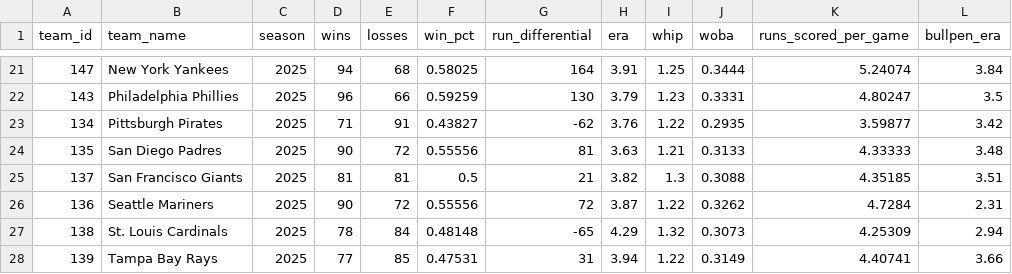
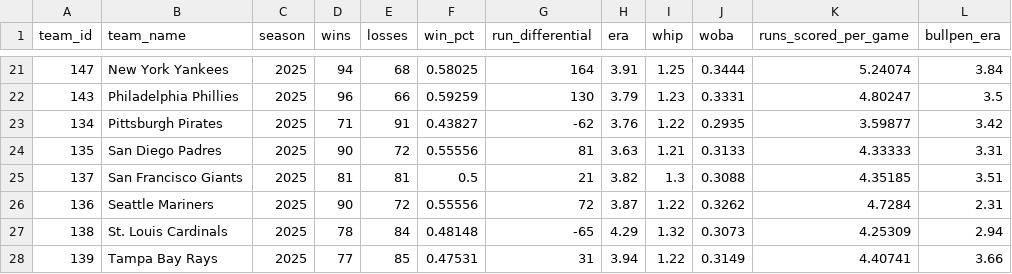
Before and after one commit to DaSeipel/bettingsim, a CSV file: data/mlb/team_stats_2025.csv, drawn as a sheet; only a part is shown, gaps mark what is left out.

```diff
--- a/data/mlb/team_stats_2025.csv
+++ b/data/mlb/team_stats_2025.csv
@@ -23,3 +23,3 @@ team_id,team_name,season,wins,losses,win_pct,run_differential,era,whip,woba,runs
 134,Pittsburgh Pirates,2025,71,91,0.43827,-62,3.76,1.22,0.2935,3.59877,3.42
-135,San Diego Padres,2025,90,72,0.55556,81,3.63,1.21,0.3133,4.33333,3.48
+135,San Diego Padres,2025,90,72,0.55556,81,3.63,1.21,0.3133,4.33333,3.31
 137,San Francisco Giants,2025,81,81,0.5,21,3.82,1.3,0.3088,4.35185,3.51
```
Also changed, not shown: data/mlb/pitcher_stats.csv, data/mlb/recent_form.csv, 6 other files.
